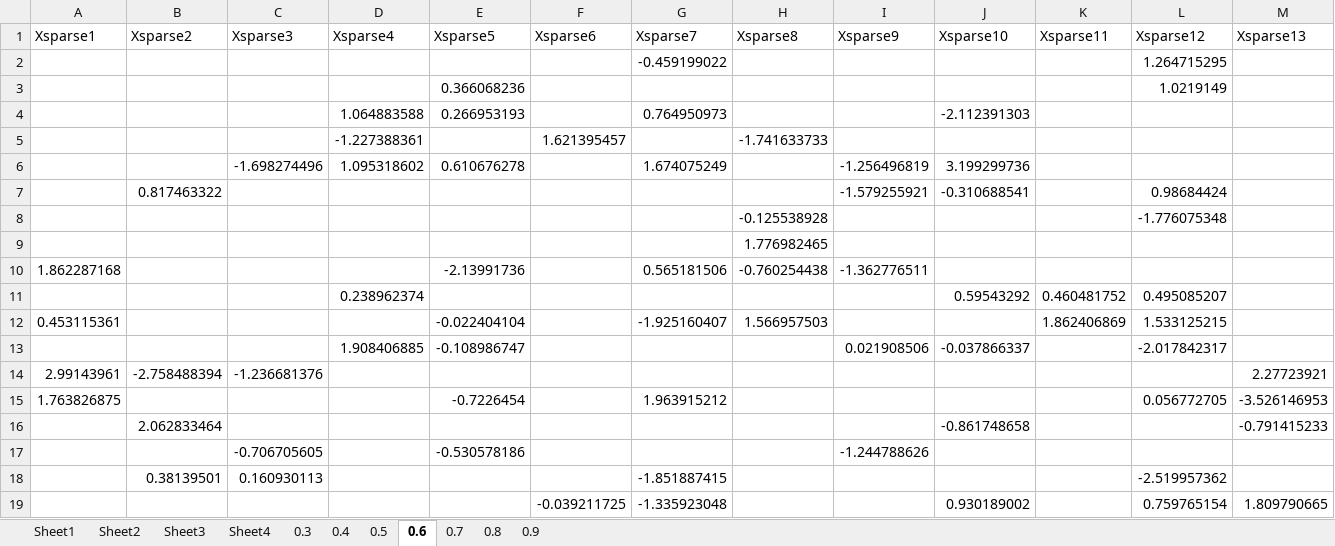
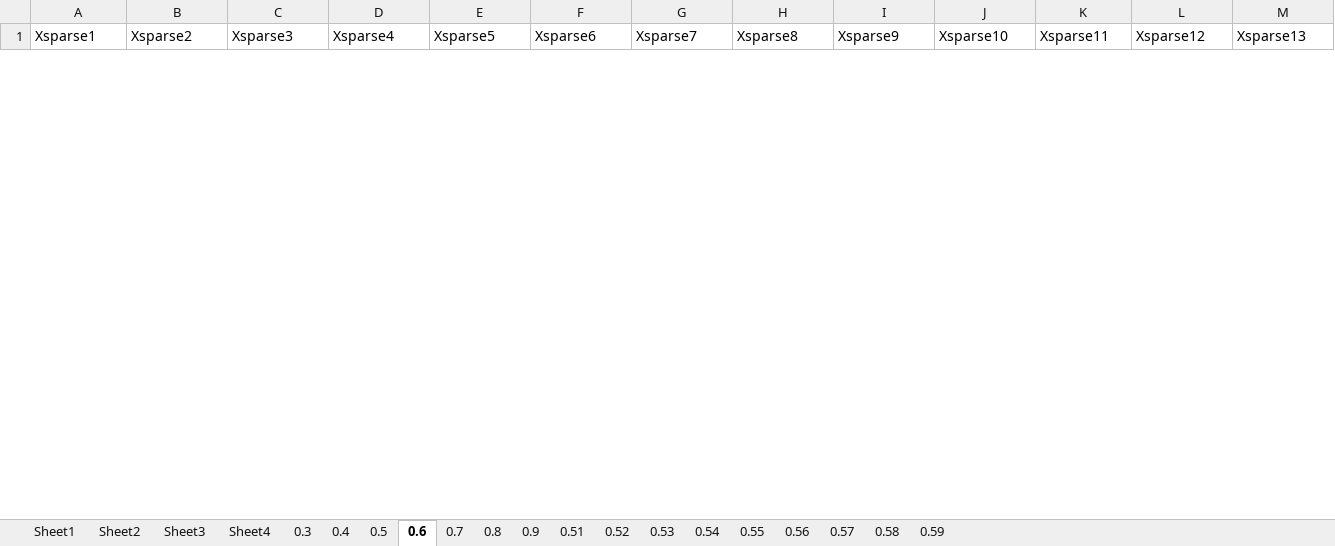
Before and after one commit to fsmiddleton/MCMs_pseudo_data, an Excel workbook: ToyProblems/RandomMatrixNoise2.xlsx, sheet 0.6, drawn as a sheet; only a part is shown; values as stored, in another font and other column widths than the file's, no borders; removed rows and columns are numbered as before the commit, all else as after; rows hold the shown columns only; the diff covers the shown part only; the diff names each change by its address in the sheet, - before the commit and + after, or states it on an @@ line.

```diff
--- a/ToyProblems/RandomMatrixNoise2.xlsx (sheet 0.6)
+++ b/ToyProblems/RandomMatrixNoise2.xlsx (sheet 0.6)
+sheet tab: 0.51
+sheet tab: 0.52
+sheet tab: 0.53
+sheet tab: 0.54
+sheet tab: 0.55
+sheet tab: 0.56
+sheet tab: 0.57
+sheet tab: 0.58
+sheet tab: 0.59
-row 2:  |  |  |  |  |  | -0.459199022 |  |  |  |  | 1.264715295
-row 3:  |  |  |  | 0.366068236 |  |  |  |  |  |  | 1.0219149
-row 4:  |  |  | 1.064883588 | 0.266953193 |  | 0.764950973 |  |  | -2.112391303
-row 5:  |  |  | -1.227388361 |  | 1.621395457 |  | -1.741633733
-row 6:  |  | -1.698274496 | 1.095318602 | 0.610676278 |  | 1.674075249 |  | -1.256496819 | 3.199299736
-row 7:  | 0.817463322 |  |  |  |  |  |  | -1.579255921 | -0.310688541 |  | 0.98684424
-row 8:  |  |  |  |  |  |  | -0.125538928 |  |  |  | -1.776075348
-row 9:  |  |  |  |  |  |  | 1.776982465
-row 10: 1.862287168 |  |  |  | -2.13991736 |  | 0.565181506 | -0.760254438 | -1.362776511
-row 11:  |  |  | 0.238962374 |  |  |  |  |  | 0.59543292 | 0.460481752 | 0.495085207
-row 12: 0.453115361 |  |  |  | -0.022404104 |  | -1.925160407 | 1.566957503 |  |  | 1.862406869 | 1.533125215
-row 13:  |  |  | 1.908406885 | -0.108986747 |  |  |  | 0.021908506 | -0.037866337 |  | -2.017842317
-row 14: 2.99143961 | -2.758488394 | -1.236681376 |  |  |  |  |  |  |  |  |  | 2.27723921
-row 15: 1.763826875 |  |  |  | -0.7226454 |  | 1.963915212 |  |  |  |  | 0.056772705 | -3.526146953
-row 16:  | 2.062833464 |  |  |  |  |  |  |  | -0.861748658 |  |  | -0.791415233
-row 17:  |  | -0.706705605 |  | -0.530578186 |  |  |  | -1.244788626
-row 18:  | 0.38139501 | 0.160930113 |  |  |  | -1.851887415 |  |  |  |  | -2.519957362
-row 19:  |  |  |  |  | -0.039211725 | -1.335923048 |  |  | 0.930189002 |  | 0.759765154 | 1.809790665
```
Also changed, not shown: 50 added rows and 32 removed rows elsewhere in this sheet, sheet Sheet2, sheet Sheet3, sheet Sheet4, sheet 0.5.
